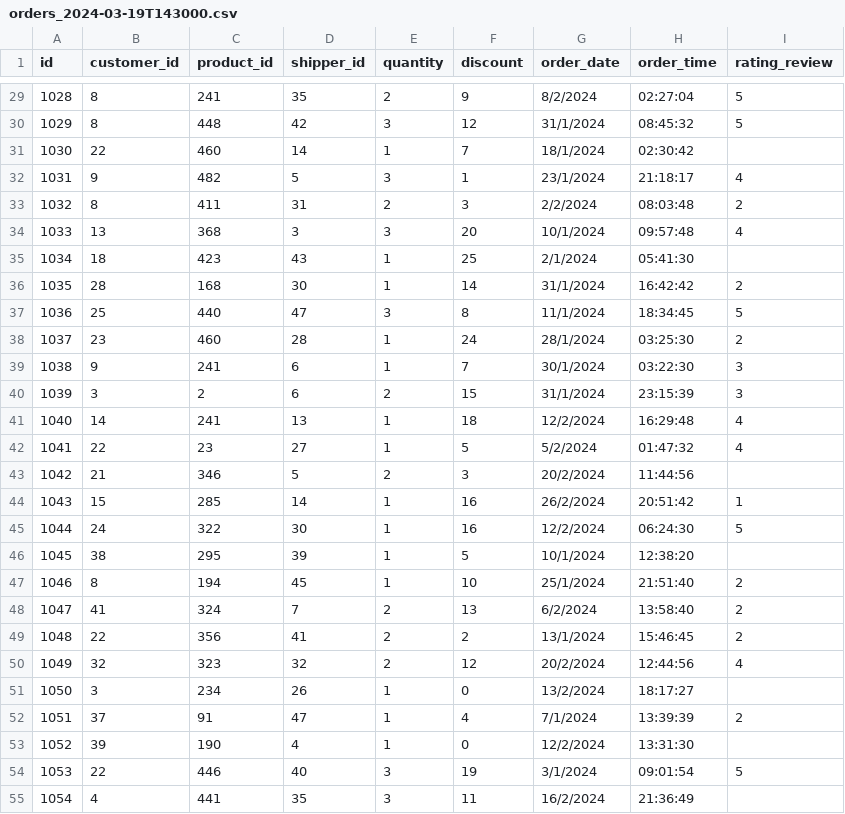
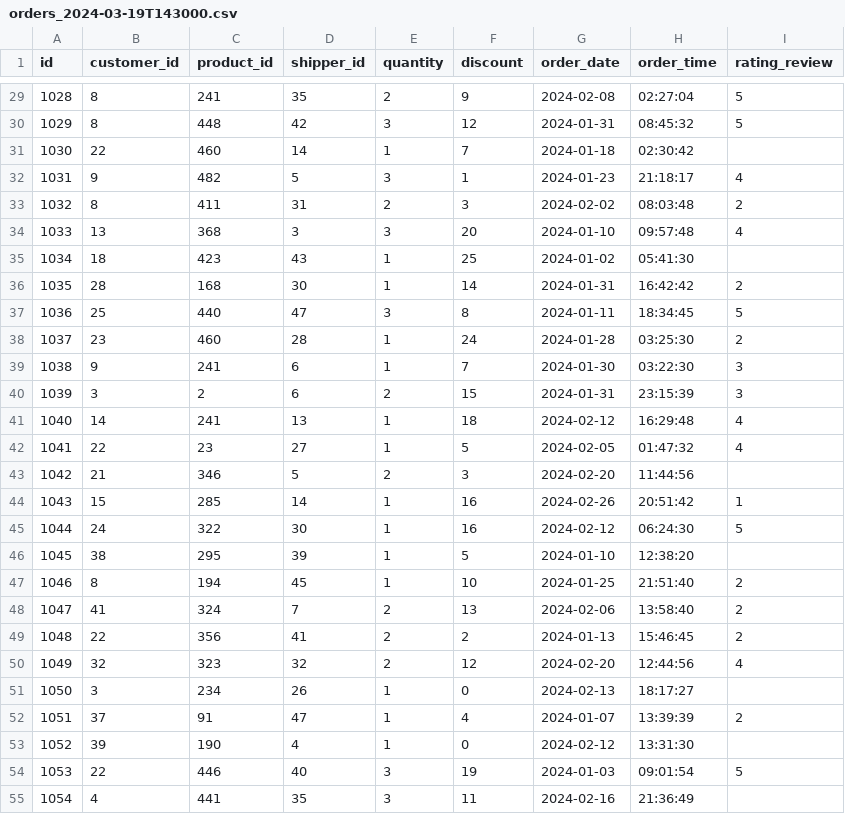
Before and after one commit to pomprodpran/DM-Group-2, a CSV file: data_upload/orders_2024-03-19T143000.csv, drawn as a sheet; only a part is shown, gaps mark what is left out; the diff covers the shown part only.

```diff
--- a/data_upload/orders_2024-03-19T143000.csv
+++ b/data_upload/orders_2024-03-19T143000.csv
@@ -29,27 +29,27 @@ id,customer_id,product_id,shipper_id,quantity,discount,order_date,order_time,rat
-1028,8,241,35,2,9,8/2/2024,02:27:04,5
-1029,8,448,42,3,12,31/1/2024,08:45:32,5
-1030,22,460,14,1,7,18/1/2024,02:30:42,
-1031,9,482,5,3,1,23/1/2024,21:18:17,4
-1032,8,411,31,2,3,2/2/2024,08:03:48,2
-1033,13,368,3,3,20,10/1/2024,09:57:48,4
-1034,18,423,43,1,25,2/1/2024,05:41:30,
-1035,28,168,30,1,14,31/1/2024,16:42:42,2
-1036,25,440,47,3,8,11/1/2024,18:34:45,5
-1037,23,460,28,1,24,28/1/2024,03:25:30,2
-1038,9,241,6,1,7,30/1/2024,03:22:30,3
-1039,3,2,6,2,15,31/1/2024,23:15:39,3
-1040,14,241,13,1,18,12/2/2024,16:29:48,4
-1041,22,23,27,1,5,5/2/2024,01:47:32,4
-1042,21,346,5,2,3,20/2/2024,11:44:56,
-1043,15,285,14,1,16,26/2/2024,20:51:42,1
-1044,24,322,30,1,16,12/2/2024,06:24:30,5
-1045,38,295,39,1,5,10/1/2024,12:38:20,
-1046,8,194,45,1,10,25/1/2024,21:51:40,2
-1047,41,324,7,2,13,6/2/2024,13:58:40,2
-1048,22,356,41,2,2,13/1/2024,15:46:45,2
-1049,32,323,32,2,12,20/2/2024,12:44:56,4
-1050,3,234,26,1,0,13/2/2024,18:17:27,
-1051,37,91,47,1,4,7/1/2024,13:39:39,2
-1052,39,190,4,1,0,12/2/2024,13:31:30,
-1053,22,446,40,3,19,3/1/2024,09:01:54,5
-1054,4,441,35,3,11,16/2/2024,21:36:49,
+1028,8,241,35,2,9,2024-02-08,02:27:04,5
+1029,8,448,42,3,12,2024-01-31,08:45:32,5
+1030,22,460,14,1,7,2024-01-18,02:30:42,
+1031,9,482,5,3,1,2024-01-23,21:18:17,4
+1032,8,411,31,2,3,2024-02-02,08:03:48,2
+1033,13,368,3,3,20,2024-01-10,09:57:48,4
+1034,18,423,43,1,25,2024-01-02,05:41:30,
+1035,28,168,30,1,14,2024-01-31,16:42:42,2
+1036,25,440,47,3,8,2024-01-11,18:34:45,5
+1037,23,460,28,1,24,2024-01-28,03:25:30,2
+1038,9,241,6,1,7,2024-01-30,03:22:30,3
+1039,3,2,6,2,15,2024-01-31,23:15:39,3
+1040,14,241,13,1,18,2024-02-12,16:29:48,4
+1041,22,23,27,1,5,2024-02-05,01:47:32,4
+1042,21,346,5,2,3,2024-02-20,11:44:56,
+1043,15,285,14,1,16,2024-02-26,20:51:42,1
+1044,24,322,30,1,16,2024-02-12,06:24:30,5
+1045,38,295,39,1,5,2024-01-10,12:38:20,
+1046,8,194,45,1,10,2024-01-25,21:51:40,2
+1047,41,324,7,2,13,2024-02-06,13:58:40,2
+1048,22,356,41,2,2,2024-01-13,15:46:45,2
+1049,32,323,32,2,12,2024-02-20,12:44:56,4
+1050,3,234,26,1,0,2024-02-13,18:17:27,
+1051,37,91,47,1,4,2024-01-07,13:39:39,2
+1052,39,190,4,1,0,2024-02-12,13:31:30,
+1053,22,446,40,3,19,2024-01-03,09:01:54,5
+1054,4,441,35,3,11,2024-02-16,21:36:49,
```
Also changed, not shown: 173 edited cells elsewhere in this file.
